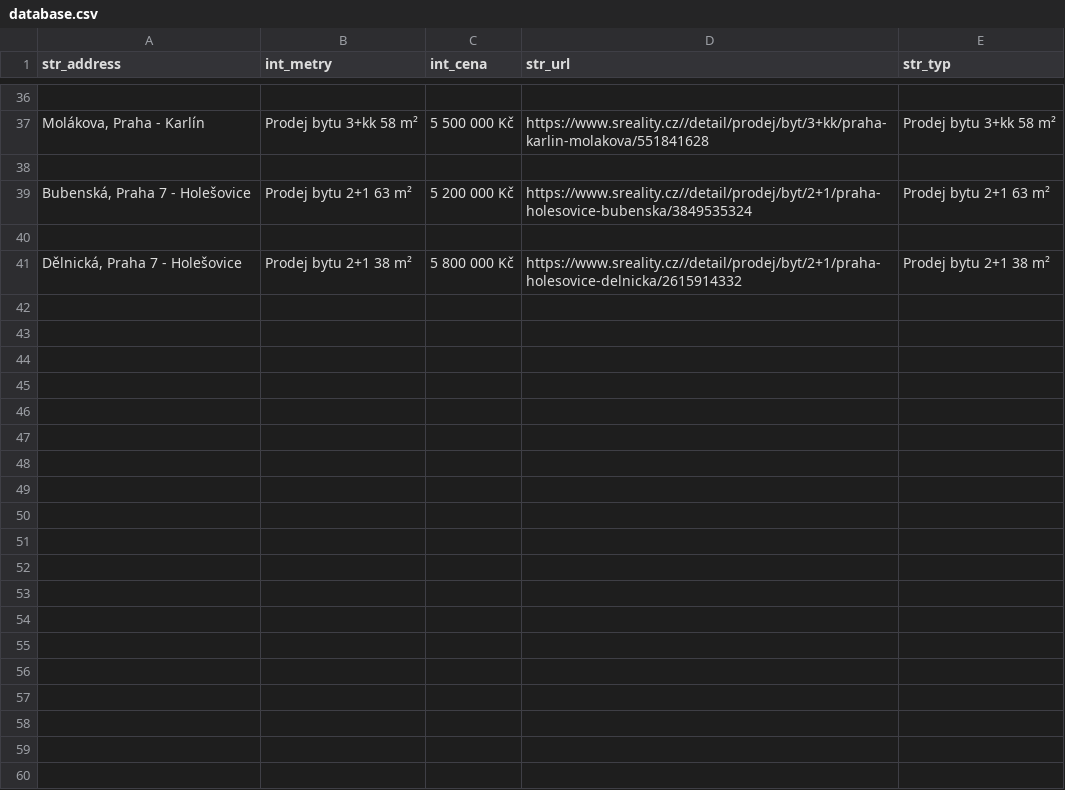
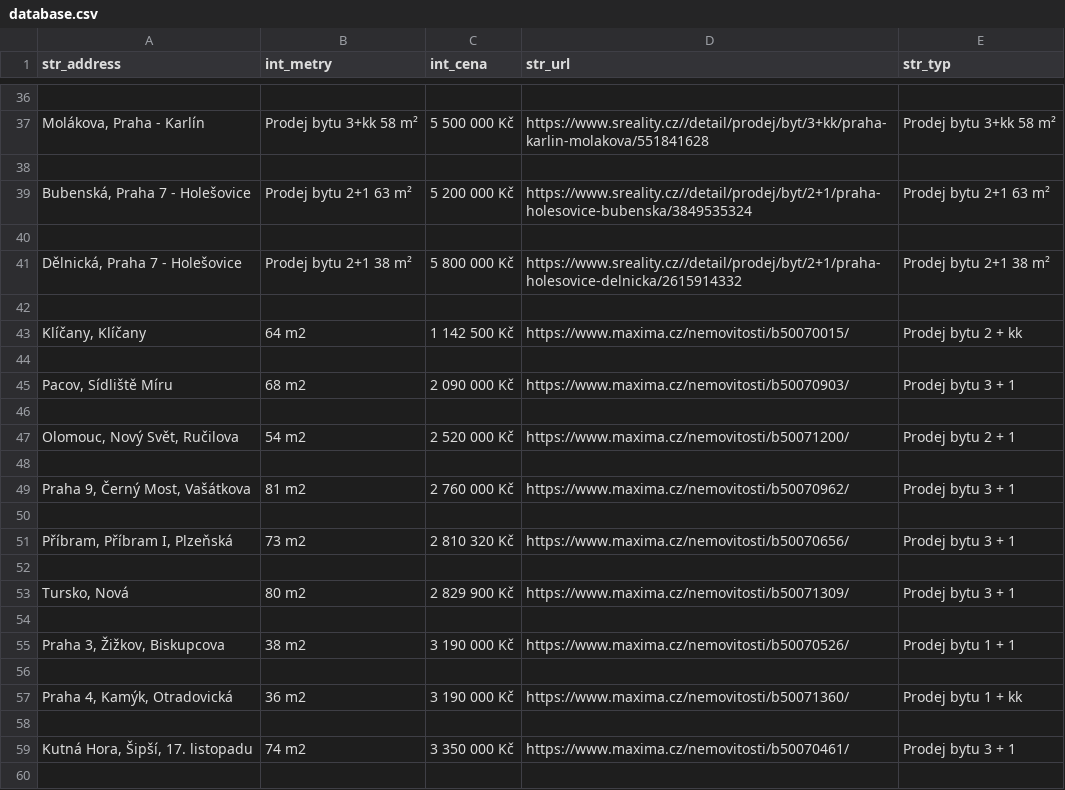
Before and after one commit to Cabbage-8/Real-Estate-Webscrapper, a CSV file: database.csv, drawn as a sheet; only a part is shown, gaps mark what is left out; the diff covers the shown part only.

```diff
--- a/database.csv
+++ b/database.csv
@@ -41 +41,20 @@ str_address,int_metry,int_cena,str_url,str_typ
 "Dělnická, Praha 7 - Holešovice",Prodej bytu 2+1 38 m²,5 800 000 Kč,https://www.sreality.cz//detail/prodej/byt/2+1/praha-holesovice-delnicka/2615914332,Prodej bytu 2+1 38 m²
+
+"Klíčany, Klíčany",64 m2,1 142 500 Kč,https://www.maxima.cz/nemovitosti/b50070015/,Prodej bytu 2 + kk
+
+"Pacov, Sídliště Míru",68 m2,2 090 000 Kč,https://www.maxima.cz/nemovitosti/b50070903/,Prodej bytu 3 + 1
+
+"Olomouc, Nový Svět, Ručilova",54 m2,2 520 000 Kč,https://www.maxima.cz/nemovitosti/b50071200/,Prodej bytu 2 + 1
+
+"Praha 9, Černý Most, Vašátkova",81 m2,2 760 000 Kč,https://www.maxima.cz/nemovitosti/b50070962/,Prodej bytu 3 + 1
+
+"Příbram, Příbram I, Plzeňská",73 m2,2 810 320 Kč,https://www.maxima.cz/nemovitosti/b50070656/,Prodej bytu 3 + 1
+
+"Tursko, Nová",80 m2,2 829 900 Kč,https://www.maxima.cz/nemovitosti/b50071309/,Prodej bytu 3 + 1
+
+"Praha 3, Žižkov, Biskupcova",38 m2,3 190 000 Kč,https://www.maxima.cz/nemovitosti/b50070526/,Prodej bytu 1 + 1
+
+"Praha 4, Kamýk, Otradovická",36 m2,3 190 000 Kč,https://www.maxima.cz/nemovitosti/b50071360/,Prodej bytu 1 + kk
+
+"Kutná Hora, Šipší, 17. listopadu",74 m2,3 350 000 Kč,https://www.maxima.cz/nemovitosti/b50070461/,Prodej bytu 3 + 1
+
```
Also changed, not shown: 29 added rows elsewhere in this file, 14 other files.
